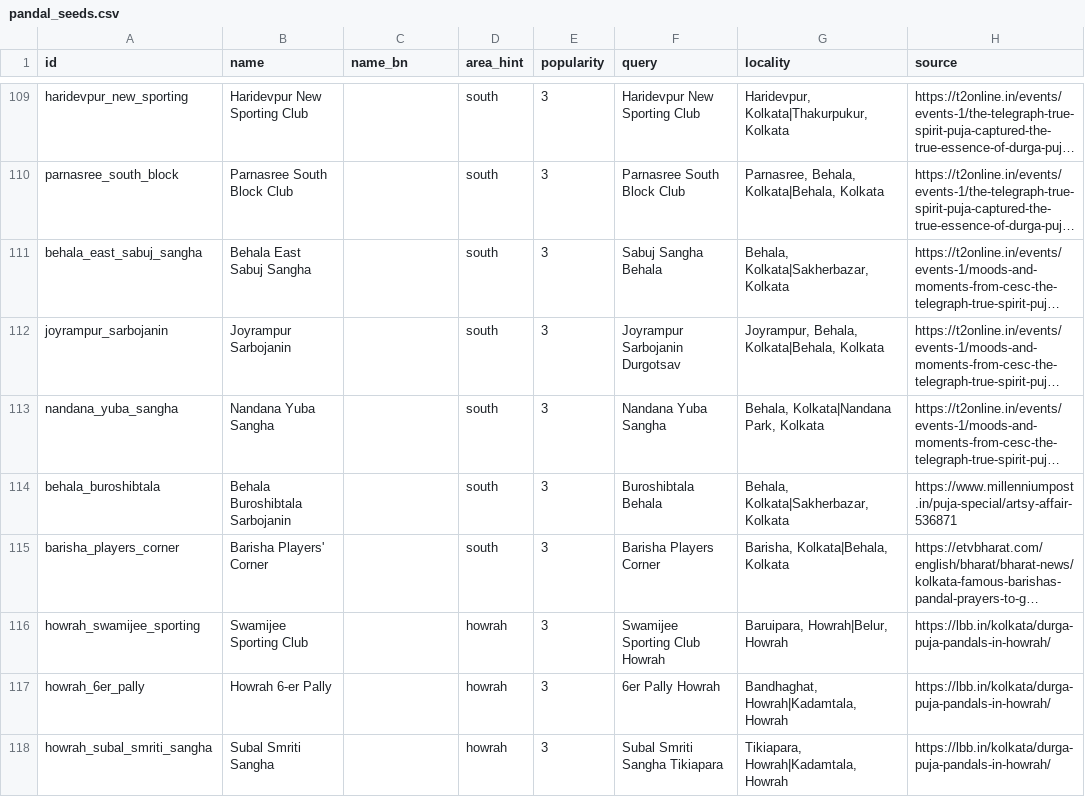
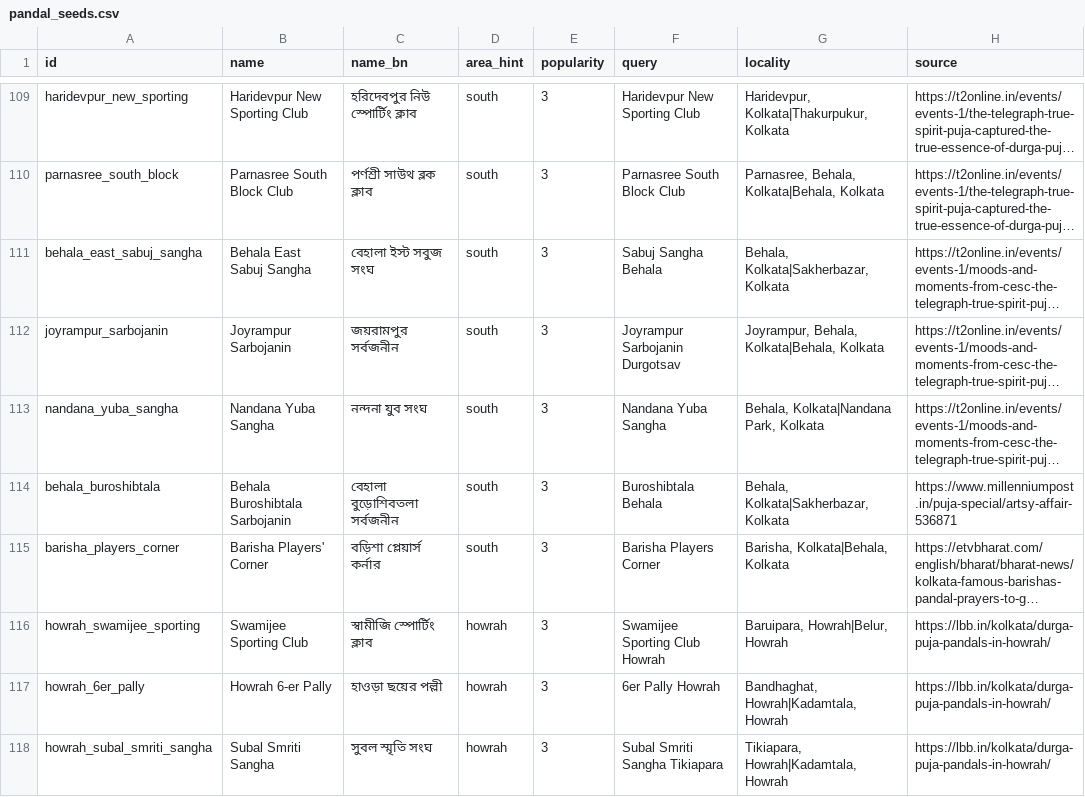
Before and after one commit to shubhgptgrowth/Durga-Puja-2026, a CSV file: data/seeds/pandal_seeds.csv, drawn as a sheet; only a part is shown, gaps mark what is left out; long unchanged cells end in …; the diff covers the shown part only; the diff names each change by its address in the sheet, - before the commit and + after, or states it on an @@ line.

```diff
--- a/data/seeds/pandal_seeds.csv
+++ b/data/seeds/pandal_seeds.csv
-C109 (name_bn): (empty)
+C109 (name_bn): হরিদেবপুর নিউ স্পোর্টিং ক্লাব
-C110 (name_bn): (empty)
+C110 (name_bn): পর্ণশ্রী সাউথ ব্লক ক্লাব
-C111 (name_bn): (empty)
+C111 (name_bn): বেহালা ইস্ট সবুজ সংঘ
-C112 (name_bn): (empty)
+C112 (name_bn): জয়রামপুর সর্বজনীন
-C113 (name_bn): (empty)
+C113 (name_bn): নন্দনা যুব সংঘ
-C114 (name_bn): (empty)
+C114 (name_bn): বেহালা বুড়োশিবতলা সর্বজনীন
-C115 (name_bn): (empty)
+C115 (name_bn): বড়িশা প্লেয়ার্স কর্নার
-C116 (name_bn): (empty)
+C116 (name_bn): স্বামীজি স্পোর্টিং ক্লাব
-C117 (name_bn): (empty)
+C117 (name_bn): হাওড়া ছয়ের পল্লী
-C118 (name_bn): (empty)
+C118 (name_bn): সুবল স্মৃতি সংঘ
```
Also changed, not shown: 43 edited cells elsewhere in this file, 10 other files.
